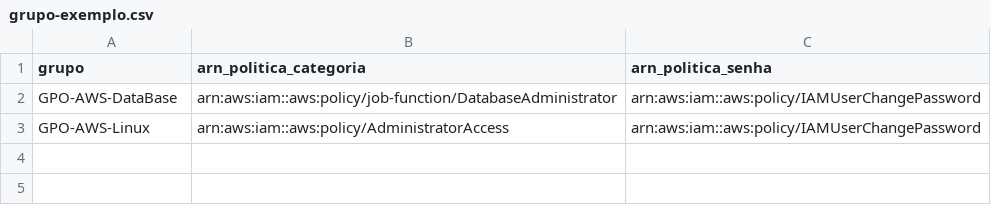
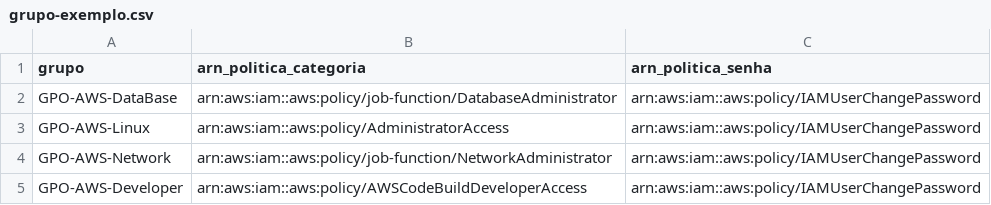
Before and after one commit to HELENA-HOS/aws-iam-automation, a CSV file: Automacao_Criacao_Grupo/grupo-exemplo.csv, drawn as a sheet.

Commit message:
docs: atualiza arquivos CSV de exemplo para execucao

```diff
--- a/Automacao_Criacao_Grupo/grupo-exemplo.csv
+++ b/Automacao_Criacao_Grupo/grupo-exemplo.csv
@@ -3 +3,3 @@ GPO-AWS-DataBase;arn:aws:iam::aws:policy/job-function/DatabaseAdministrator;arn:
 GPO-AWS-Linux;arn:aws:iam::aws:policy/AdministratorAccess;arn:aws:iam::aws:policy/IAMUserChangePassword
+GPO-AWS-Network;arn:aws:iam::aws:policy/job-function/NetworkAdministrator;arn:aws:iam::aws:policy/IAMUserChangePassword
+GPO-AWS-Developer;arn:aws:iam::aws:policy/AWSCodeBuildDeveloperAccess;arn:aws:iam::aws:policy/IAMUserChangePassword
```
